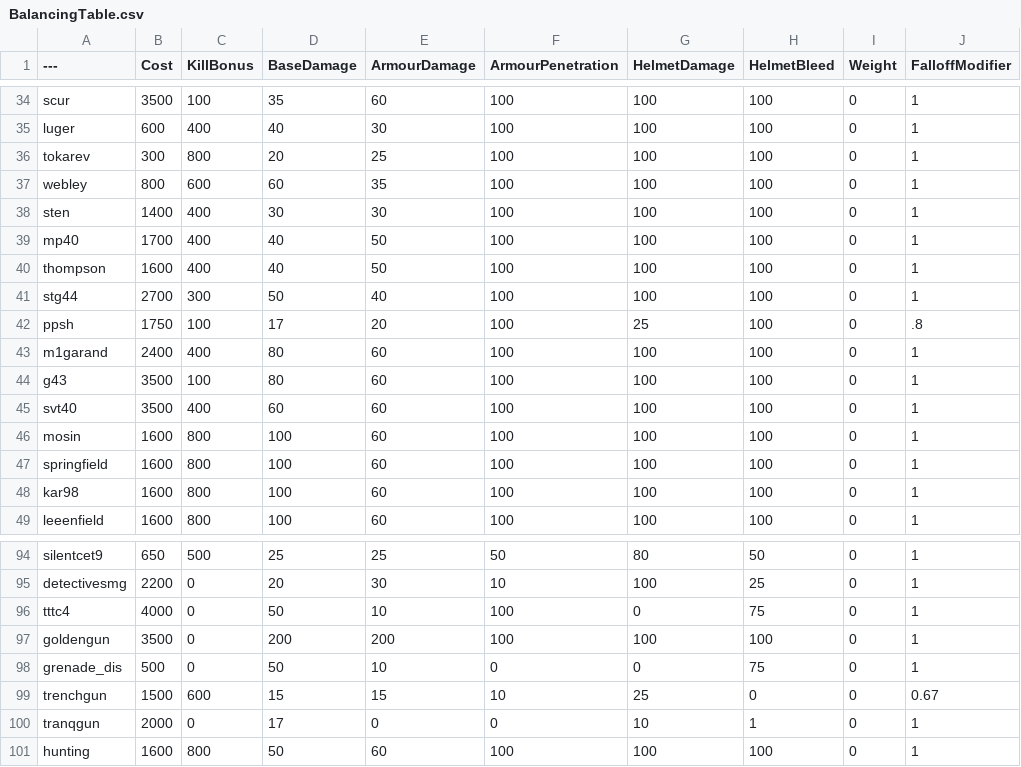
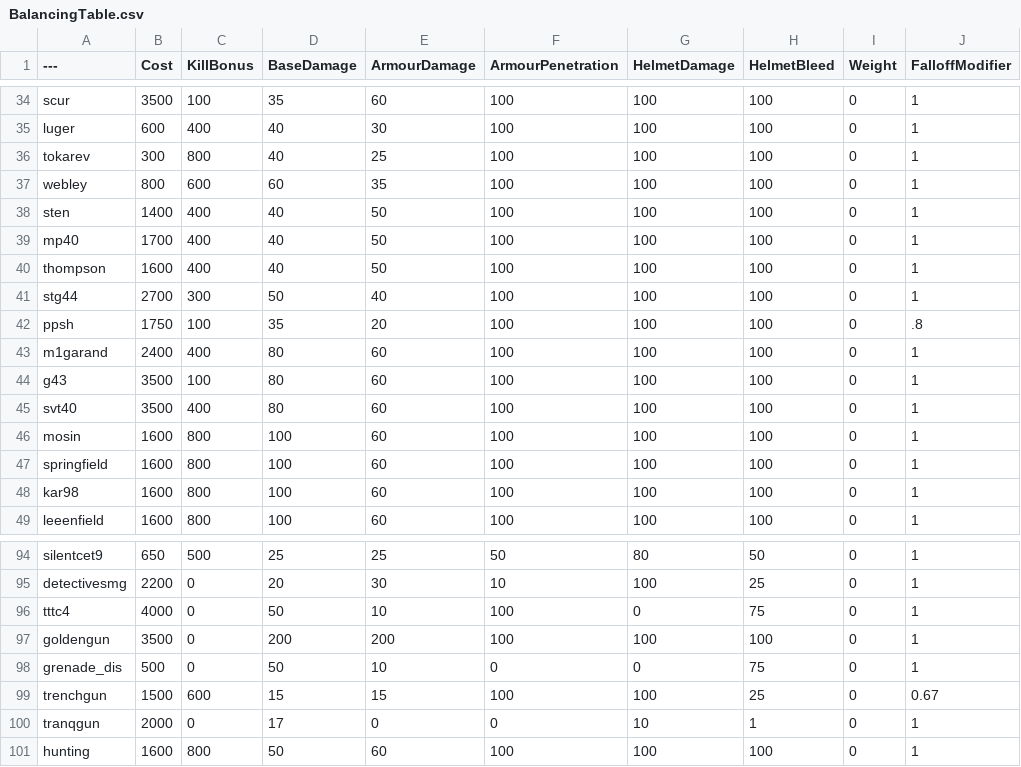
Before and after one commit to DR-RAMBONE-MURDOCH-PHD/DODSBalancingTable, a CSV file: BalancingTable.csv, drawn as a sheet; only a part is shown, gaps mark what is left out; the diff names each change by its address in the sheet, - before the commit and + after, or states it on an @@ line.

Commit message:
Update some missed russian/english weapons

```diff
--- a/BalancingTable.csv
+++ b/BalancingTable.csv
-D36 (BaseDamage): 20
+D36 (BaseDamage): 40
-D38 (BaseDamage): 30
+D38 (BaseDamage): 40
-E38 (ArmourDamage): 30
+E38 (ArmourDamage): 50
-D42 (BaseDamage): 17
+D42 (BaseDamage): 35
-G42 (HelmetDamage): 25
+G42 (HelmetDamage): 100
-D45 (BaseDamage): 60
+D45 (BaseDamage): 80
-F99 (ArmourPenetration): 10
+F99 (ArmourPenetration): 100
-G99 (HelmetDamage): 25
+G99 (HelmetDamage): 100
-H99 (HelmetBleed): 0
+H99 (HelmetBleed): 25
```
